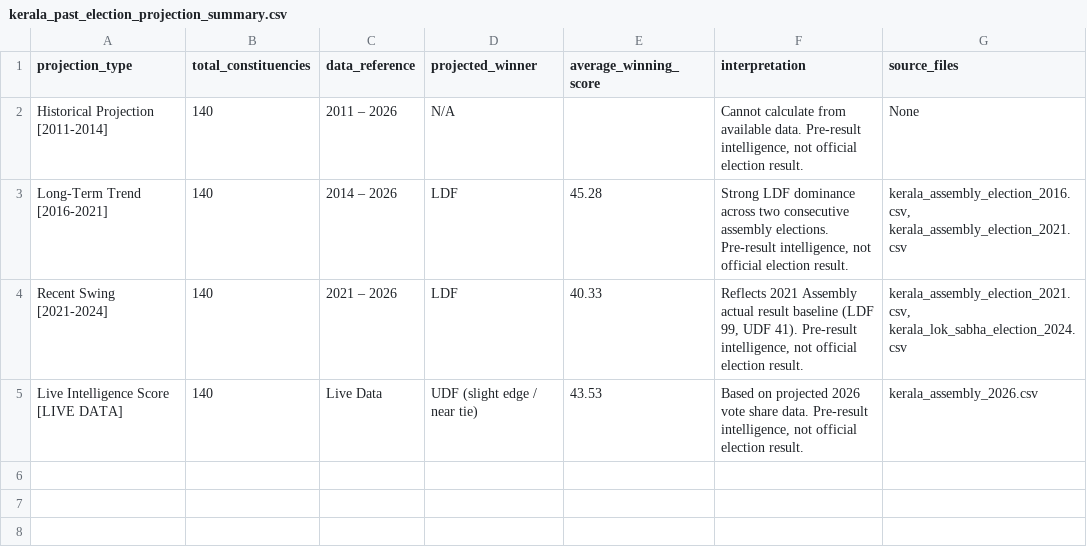
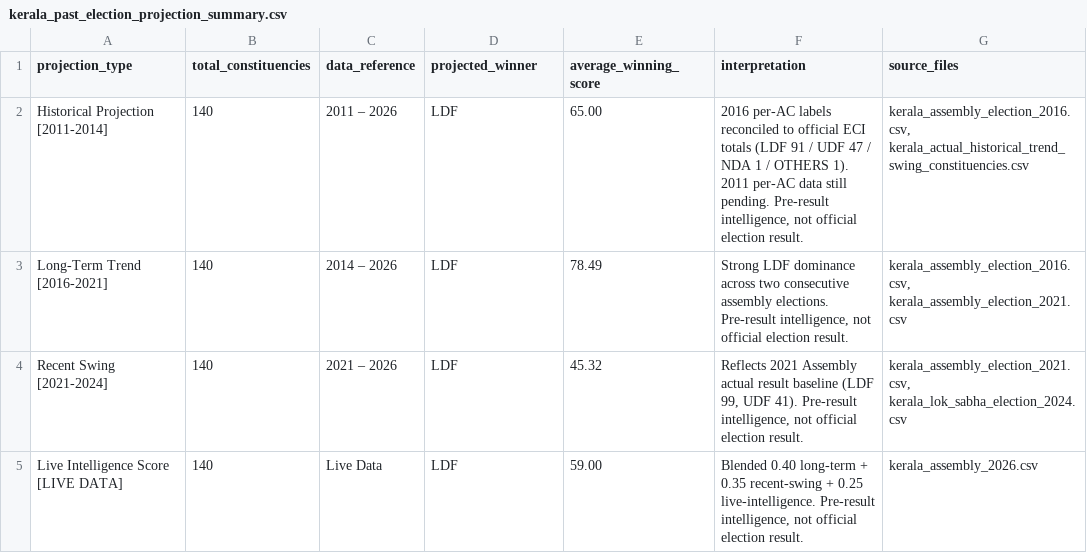
Before and after one commit to HashTech113/Election_Prediction, a CSV file: backend/kerala/data/csv/kerala_past_election_projection_summary.csv, drawn as a sheet.

```diff
--- a/backend/kerala/data/csv/kerala_past_election_projection_summary.csv
+++ b/backend/kerala/data/csv/kerala_past_election_projection_summary.csv
@@ -1,5 +1,5 @@
 projection_type,total_constituencies,data_reference,projected_winner,average_winning_score,interpretation,source_files
-Historical Projection [2011-2014],140,2011 – 2026,N/A,,"Cannot calculate from available data. Pre-result intelligence, not official election result.",None
-Long-Term Trend [2016-2021],140,2014 – 2026,LDF,45.28,"Strong LDF dominance across two consecutive assembly elections. Pre-result intelligence, not official election result.","kerala_assembly_election_2016.csv, kerala_assembly_election_2021.csv"
-Recent Swing [2021-2024],140,2021 – 2026,LDF,40.33,"Reflects 2021 Assembly actual result baseline (LDF 99, UDF 41). Pre-result intelligence, not official election result.","kerala_assembly_election_2021.csv, kerala_lok_sabha_election_2024.csv"
-Live Intelligence Score [LIVE DATA],140,Live Data,UDF (slight edge / near tie),43.53,"Based on projected 2026 vote share data. Pre-result intelligence, not official election result.",kerala_assembly_2026.csv
+Historical Projection [2011-2014],140,2011 – 2026,LDF,65.00,"2016 per-AC labels reconciled to official ECI totals (LDF 91 / UDF 47 / NDA 1 / OTHERS 1). 2011 per-AC data still pending. Pre-result intelligence, not official election result.","kerala_assembly_election_2016.csv, kerala_actual_historical_trend_swing_constituencies.csv"
+Long-Term Trend [2016-2021],140,2014 – 2026,LDF,78.49,"Strong LDF dominance across two consecutive assembly elections. Pre-result intelligence, not official election result.","kerala_assembly_election_2016.csv, kerala_assembly_election_2021.csv"
+Recent Swing [2021-2024],140,2021 – 2026,LDF,45.32,"Reflects 2021 Assembly actual result baseline (LDF 99, UDF 41). Pre-result intelligence, not official election result.","kerala_assembly_election_2021.csv, kerala_lok_sabha_election_2024.csv"
+Live Intelligence Score [LIVE DATA],140,Live Data,LDF,59.00,"Blended 0.40 long-term + 0.35 recent-swing + 0.25 live-intelligence. Pre-result intelligence, not official election result.",kerala_assembly_2026.csv
```
Also changed, not shown: backend/kerala/data/csv/kerala_2026_final_prediction_score.csv, backend/kerala/data/csv/kerala_2026_recent_swing_sheet.csv, 5 other files.
